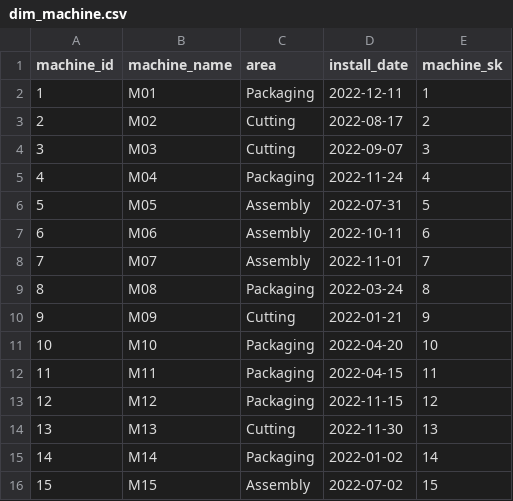
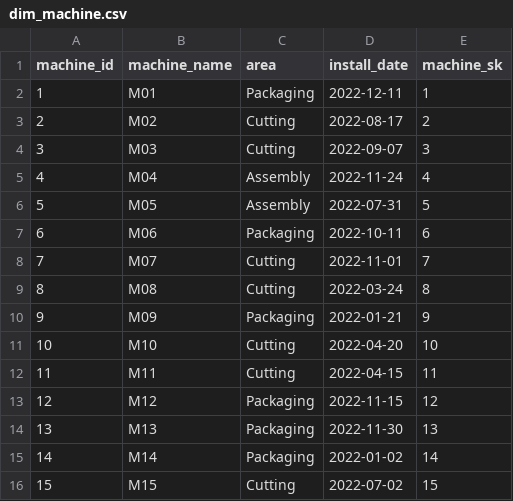
Before and after one commit to siasyt/TP_mini, a CSV file: data/dim/dim_machine.csv, drawn as a sheet.

```diff
--- a/data/dim/dim_machine.csv
+++ b/data/dim/dim_machine.csv
@@ -4,13 +4,13 @@ machine_id,machine_name,area,install_date,machine_sk
 3,M03,Cutting,2022-09-07,3
-4,M04,Packaging,2022-11-24,4
+4,M04,Assembly,2022-11-24,4
 5,M05,Assembly,2022-07-31,5
-6,M06,Assembly,2022-10-11,6
-7,M07,Assembly,2022-11-01,7
-8,M08,Packaging,2022-03-24,8
-9,M09,Cutting,2022-01-21,9
-10,M10,Packaging,2022-04-20,10
-11,M11,Packaging,2022-04-15,11
+6,M06,Packaging,2022-10-11,6
+7,M07,Cutting,2022-11-01,7
+8,M08,Cutting,2022-03-24,8
+9,M09,Packaging,2022-01-21,9
+10,M10,Cutting,2022-04-20,10
+11,M11,Cutting,2022-04-15,11
 12,M12,Packaging,2022-11-15,12
-13,M13,Cutting,2022-11-30,13
+13,M13,Packaging,2022-11-30,13
 14,M14,Packaging,2022-01-02,14
-15,M15,Assembly,2022-07-02,15
+15,M15,Cutting,2022-07-02,15
```
Also changed, not shown: data/output/v_oee_monthly.csv.
